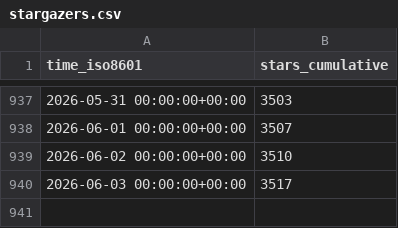
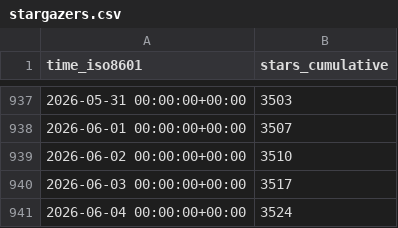
Before and after one commit to dynamia-ai/hami-analysis, a CSV file: Project-HAMi/HAMi/ghrs-data/stargazers.csv, drawn as a sheet; only a part is shown, gaps mark what is left out; the diff names each change by its address in the sheet, - before the commit and + after, or states it on an @@ line.

```diff
--- a/Project-HAMi/HAMi/ghrs-data/stargazers.csv
+++ b/Project-HAMi/HAMi/ghrs-data/stargazers.csv
+row 941: 2026-06-04 00:00:00+00:00 | 3524
```
